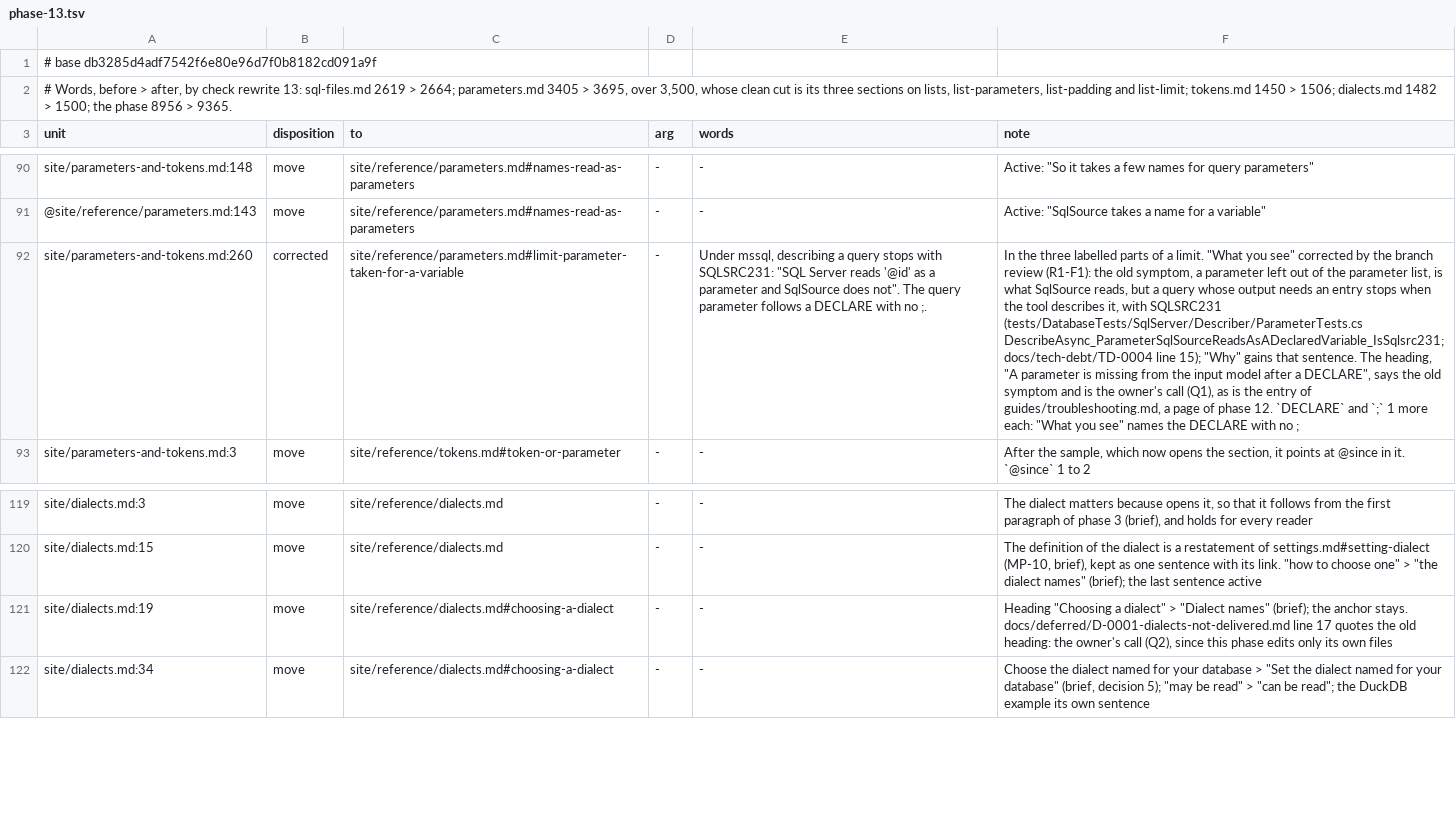
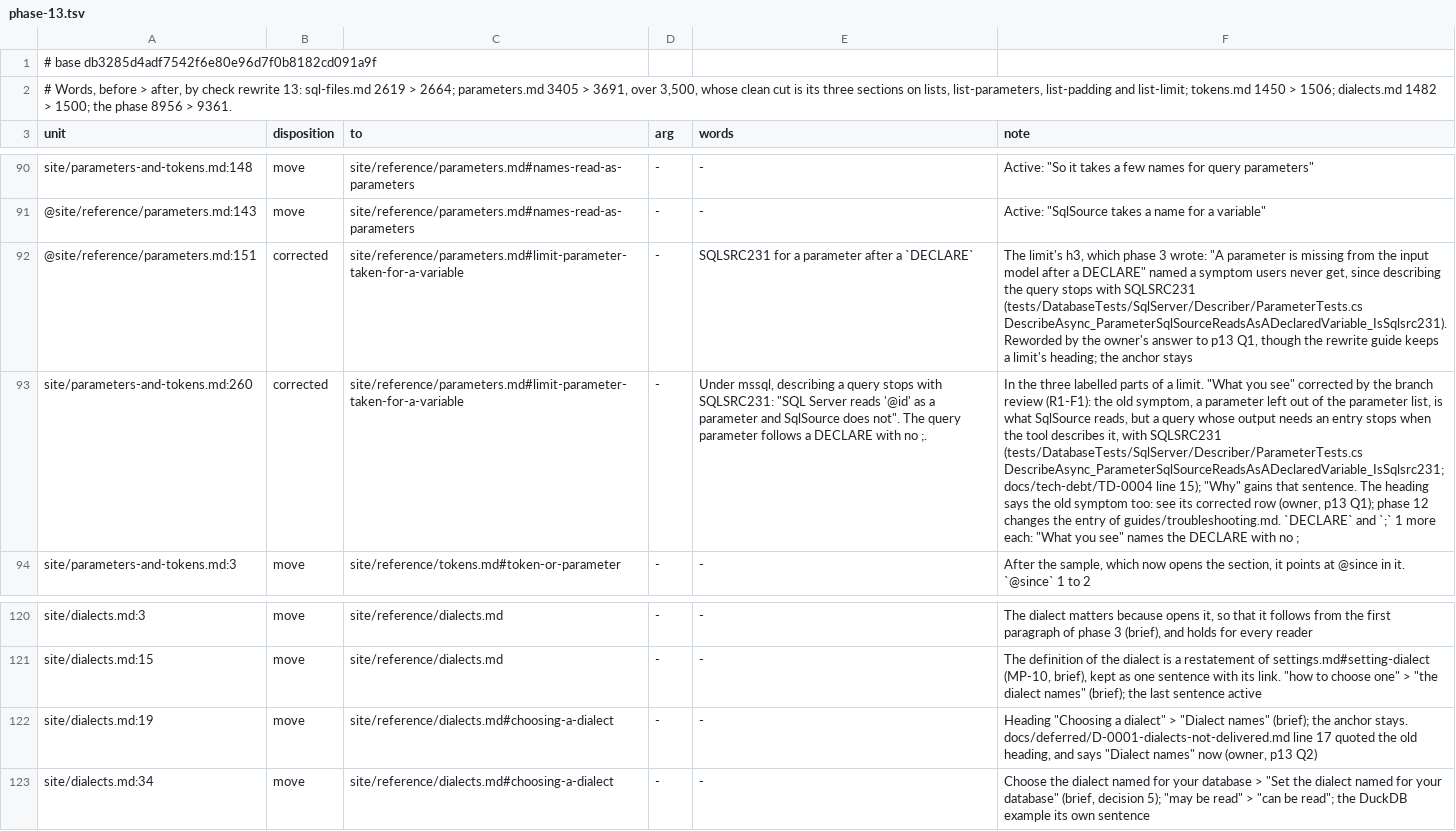
Before and after one commit to mbcrawfo/SqlSource, a TSV file: docs/superpowers/specs/2026-11-12-docs-overhaul/ledger/phase-13.tsv, drawn as a sheet; only a part is shown, gaps mark what is left out; addresses are those after the commit; the diff names each change by its address in the sheet, - before the commit and + after, or states it on an @@ line.

```diff
--- a/docs/superpowers/specs/2026-11-12-docs-overhaul/ledger/phase-13.tsv
+++ b/docs/superpowers/specs/2026-11-12-docs-overhaul/ledger/phase-13.tsv
-A2 (unit): …3405 > 3695, over 3,500, whose clean cut is its three sections on lists, list-parameters, list-padding and list-limit; tokens.md 1450 > 1506; dialects.md 1482 > 1500; the phase 8956 > 9365.
+A2 (unit): …3405 > 3691, over 3,500, whose clean cut is its three sections on lists, list-parameters, list-padding and list-limit; tokens.md 1450 > 1506; dialects.md 1482 > 1500; the phase 8956 > 9361.
+row 92: @site/reference/parameters.md:151 | corrected | site/reference/parameters.md#limit-parameter-taken-for-a-variable | - | SQLSRC231 for a parameter after a `DECLARE` | The limit's h3, which phase 3 wrote: "A parameter is missing from the input model after a DECLARE" named a symptom users never get, since describing the query stops with SQLSRC231 (tests/DatabaseTests/SqlServer/Describer/ParameterTests.cs DescribeAsync_ParameterSqlSourceReadsAsADeclaredVariable_IsSqlsrc231). Reworded by the owner's answer to p13 Q1, though the rewrite guide keeps a limit's heading; the anchor stays
-F93 (note): …sentence. The heading, "A parameter is missing from the input model after a DECLARE", says the old symptom and is the owner's call (Q1), as is the entry of guides/troubleshooting.md, a page of phase 12. `DECLARE` and…
+F93 (note): …sentence. The heading says the old symptom too: see its corrected row (owner, p13 Q1); phase 12 changes the entry of guides/troubleshooting.md. `DECLARE` and…
-F122 (note): …line 17 quotes the old heading: the owner's call (Q2), since this phase edits only its own files
+F122 (note): …line 17 quoted the old heading, and says "Dialect names" now (owner, p13 Q2)
```
Also changed, not shown: 2 other files.
